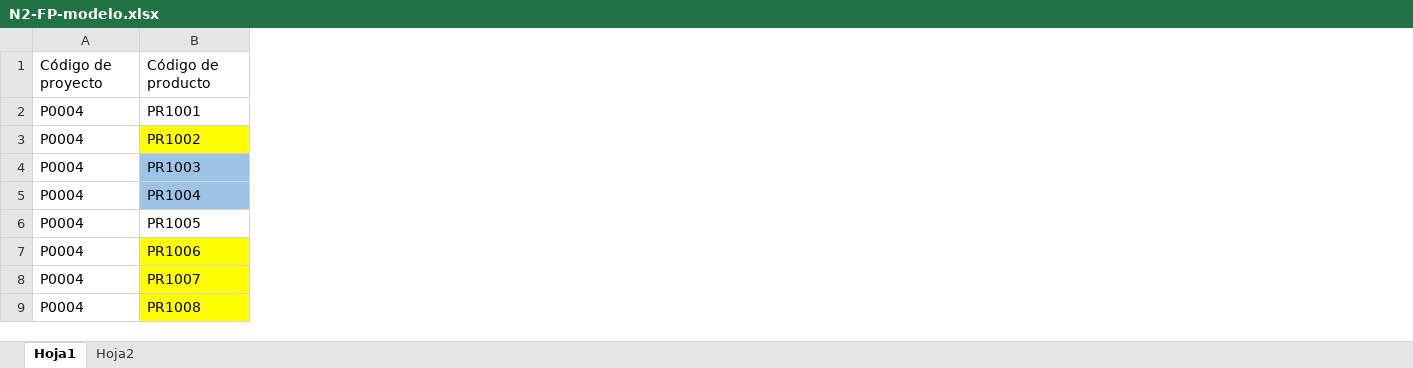
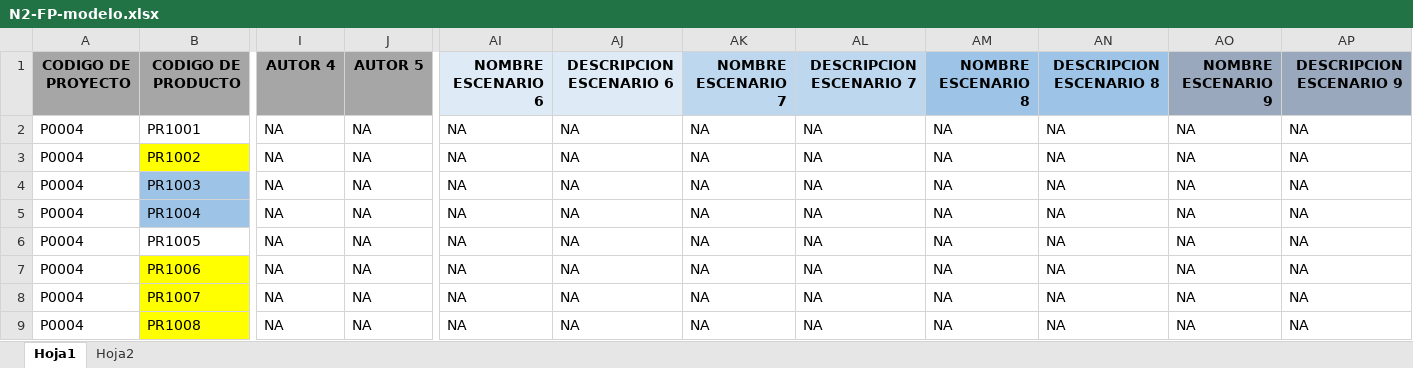
Before and after one commit to jhrodriguezch/FICHAS, an Excel workbook: P0004/09_FICHAS/N2-FP-modelo.xlsx, sheet Hoja1, drawn as a sheet; only a part is shown, gaps mark what is left out; values as stored, in another font and other column widths than the file's, no borders; removed rows and columns are numbered as before the commit, all else as after; rows hold the shown columns only; the diff covers the shown part only; the diff names each change by its address in the sheet, - before the commit and + after, or states it on an @@ line.

```diff
--- a/P0004/09_FICHAS/N2-FP-modelo.xlsx (sheet Hoja1)
+++ b/P0004/09_FICHAS/N2-FP-modelo.xlsx (sheet Hoja1)
+column I, rows 2-9: all NA
+column J, rows 2-9: all NA
+column AI, rows 2-9: all NA
+column AJ, rows 2-9: all NA
+column AK, rows 2-9: all NA
+column AL, rows 2-9: all NA
+column AM, rows 2-9: all NA
+column AN, rows 2-9: all NA
+column AO, rows 2-9: all NA
+column AP, rows 2-9: all NA
-row 1: Código de proyecto | Código de producto
+row 1: CODIGO DE PROYECTO | CODIGO DE PRODUCTO | AUTOR 4 | AUTOR 5 | NOMBRE ESCENARIO 6 | DESCRIPCION ESCENARIO 6 | NOMBRE ESCENARIO 7 | DESCRIPCION ESCENARIO 7 | NOMBRE ESCENARIO 8 | DESCRIPCION ESCENARIO 8 | NOMBRE ESCENARIO 9 | DESCRIPCION ESCENARIO 9
```
Also changed, not shown: 2 added columns elsewhere in this sheet, P0004/09_FICHAS/N2-FP-INFORME.xlsx, P0004/09_FICHAS/N3-FD-General.xlsx, 11 other files.
